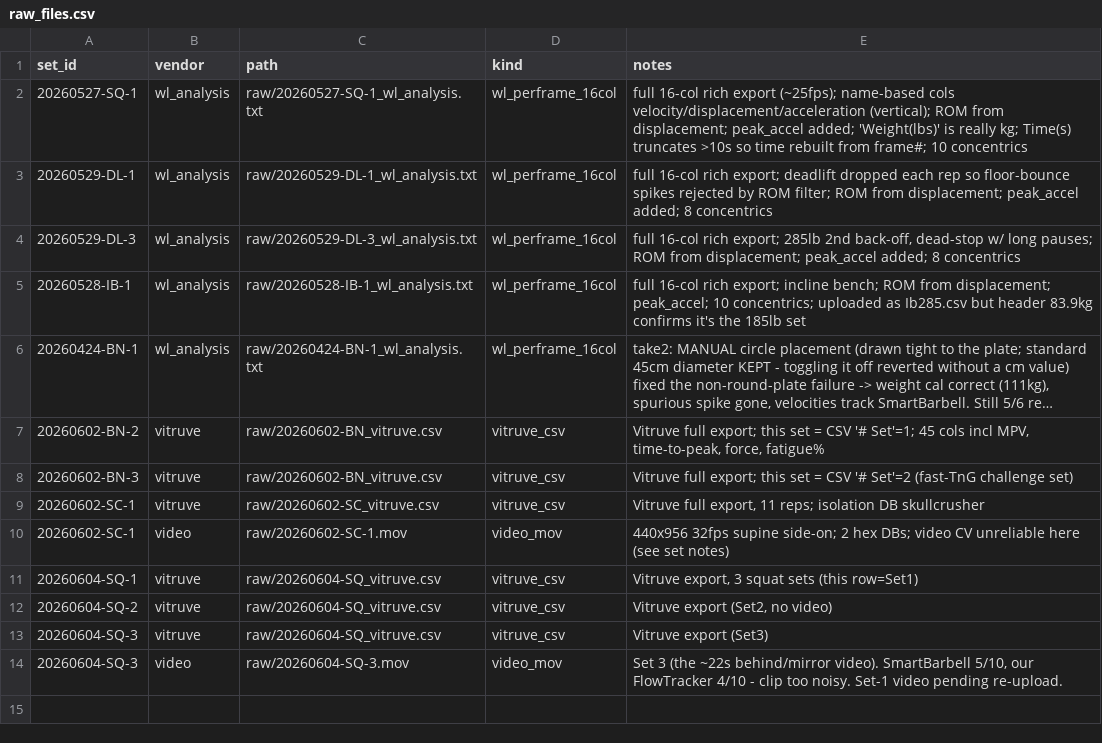
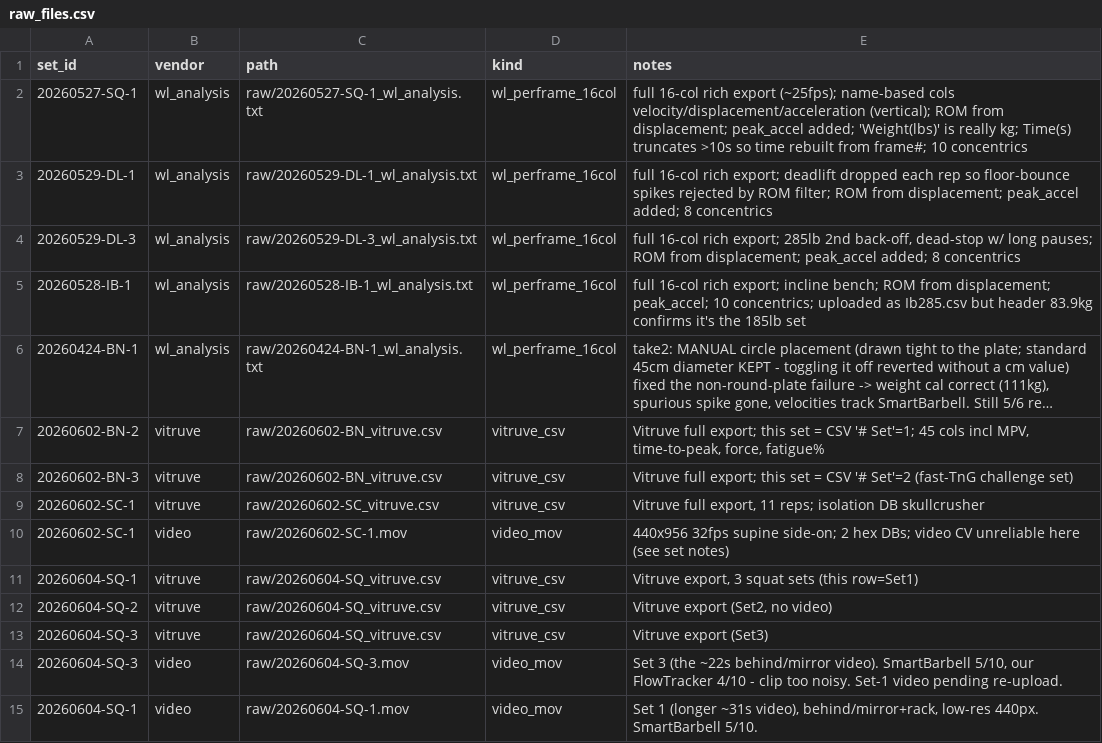
Before and after one commit to jimartter-git/vbt, a CSV file: dataset/raw_files.csv, drawn as a sheet; long unchanged cells end in ….

```diff
--- a/dataset/raw_files.csv
+++ b/dataset/raw_files.csv
@@ -14 +14,2 @@ set_id,vendor,path,kind,notes
 20260604-SQ-3,video,raw/20260604-SQ-3.mov,video_mov,"Set 3 (the ~22s behind/mirror video). SmartBarbell 5/10, our FlowTracker 4/10 - clip too noisy. Set-1 video pending re-upload."
+20260604-SQ-1,video,raw/20260604-SQ-1.mov,video_mov,"Set 1 (longer ~31s video), behind/mirror+rack, low-res 440px. SmartBarbell 5/10."
```
Also changed, not shown: dataset/rep_metrics.csv, dataset/sets.csv, 1 other file.
